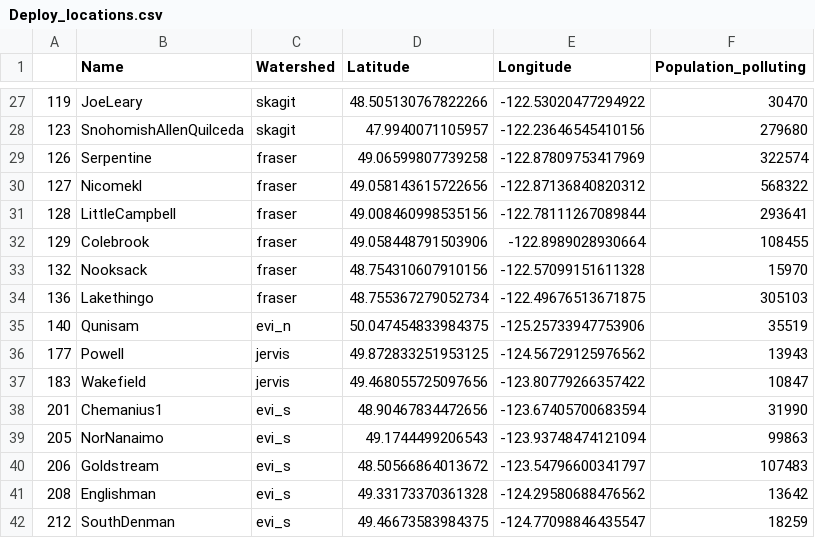
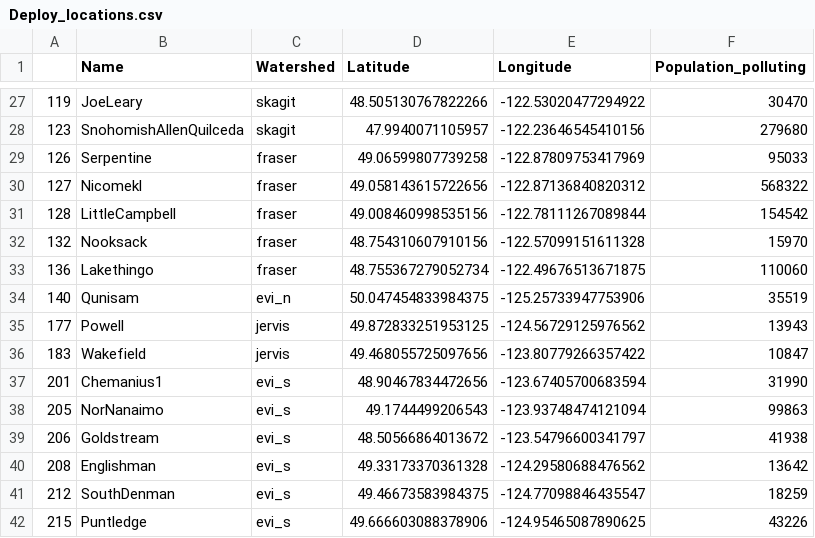
Before and after one commit to SalishSeaCast/analysis-jose, a CSV file: notebooks/Deploy_loc/Rivers-MP/Deploy_locations.csv, drawn as a sheet; only a part is shown, gaps mark what is left out; the shorter side is filled out with more unchanged rows.

```diff
--- a/notebooks/Deploy_loc/Rivers-MP/Deploy_locations.csv
+++ b/notebooks/Deploy_loc/Rivers-MP/Deploy_locations.csv
@@ -28,8 +28,7 @@
 123,SnohomishAllenQuilceda,skagit,47.9940071105957,-122.23646545410156,279680
-126,Serpentine,fraser,49.06599807739258,-122.87809753417969,322574
+126,Serpentine,fraser,49.06599807739258,-122.87809753417969,95033
 127,Nicomekl,fraser,49.058143615722656,-122.87136840820312,568322
-128,LittleCampbell,fraser,49.008460998535156,-122.78111267089844,293641
-129,Colebrook,fraser,49.058448791503906,-122.8989028930664,108455
+128,LittleCampbell,fraser,49.008460998535156,-122.78111267089844,154542
 132,Nooksack,fraser,48.754310607910156,-122.57099151611328,15970
-136,Lakethingo,fraser,48.755367279052734,-122.49676513671875,305103
+136,Lakethingo,fraser,48.755367279052734,-122.49676513671875,110060
 140,Qunisam,evi_n,50.047454833984375,-125.25733947753906,35519
@@ -39,3 +38,3 @@
 205,NorNanaimo,evi_s,49.1744499206543,-123.93748474121094,99863
-206,Goldstream,evi_s,48.50566864013672,-123.54796600341797,107483
+206,Goldstream,evi_s,48.50566864013672,-123.54796600341797,41938
 208,Englishman,evi_s,49.33173370361328,-124.29580688476562,13642
```
Also changed, not shown: 1 other file.
